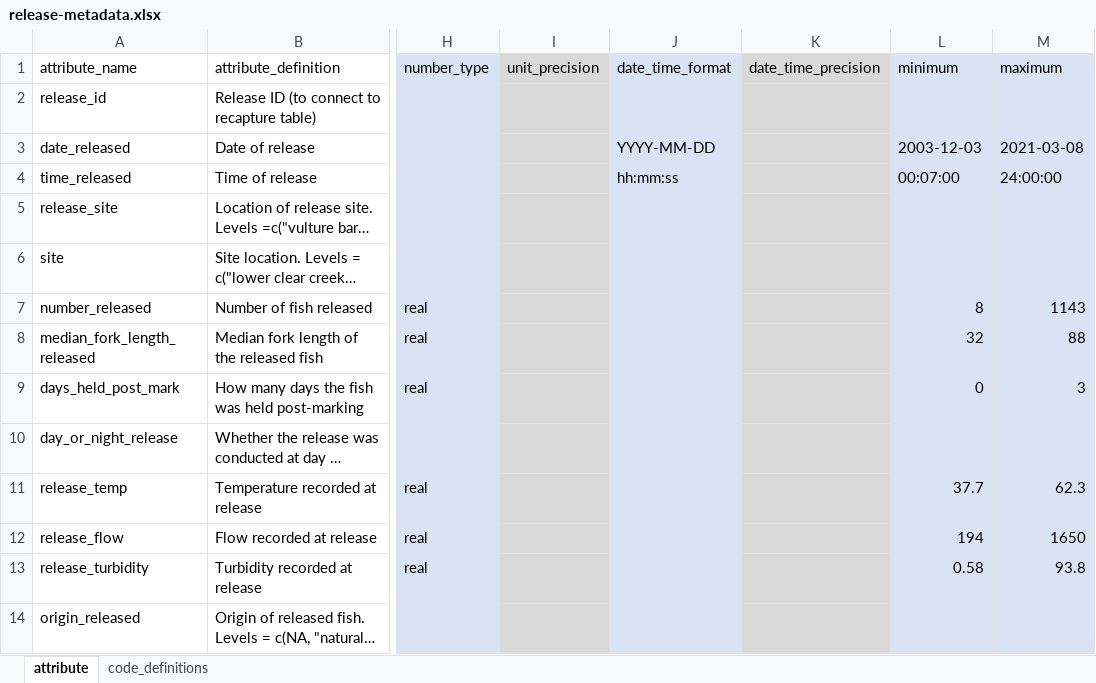
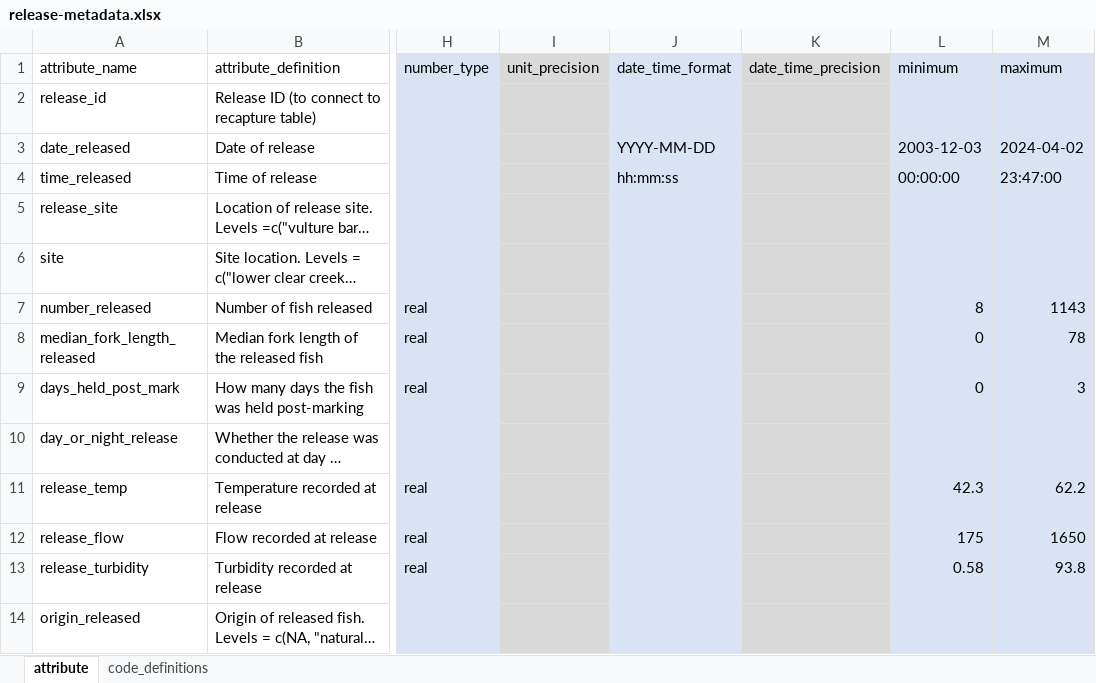
Before and after one commit to FlowWest/edi-battle-clear-rst, an Excel workbook: data-raw/metadata/release-metadata.xlsx, sheet attribute, drawn as a sheet; only a part is shown, gaps mark what is left out; long unchanged cells end in …; values as stored, in another font and other column widths than the file's, no borders; the diff names each change by its address in the sheet, - before the commit and + after, or states it on an @@ line.

```diff
--- a/data-raw/metadata/release-metadata.xlsx (sheet attribute)
+++ b/data-raw/metadata/release-metadata.xlsx (sheet attribute)
-M3 (maximum): 2021-03-08
+M3 (maximum): 2024-04-02
-L4 (minimum): 00:07:00
+L4 (minimum): 00:00:00
-M4 (maximum): 24:00:00
+M4 (maximum): 23:47:00
-L8 (minimum): 32
+L8 (minimum): 0
-M8 (maximum): 88
+M8 (maximum): 78
-L11 (minimum): 37.7
+L11 (minimum): 42.3
-M11 (maximum): 62.3
+M11 (maximum): 62.2
-L12 (minimum): 194
+L12 (minimum): 175
```
Also changed, not shown: data-raw/metadata/catch-metadata.xlsx, data-raw/metadata/project-metadata.xlsx, 4 other files.
